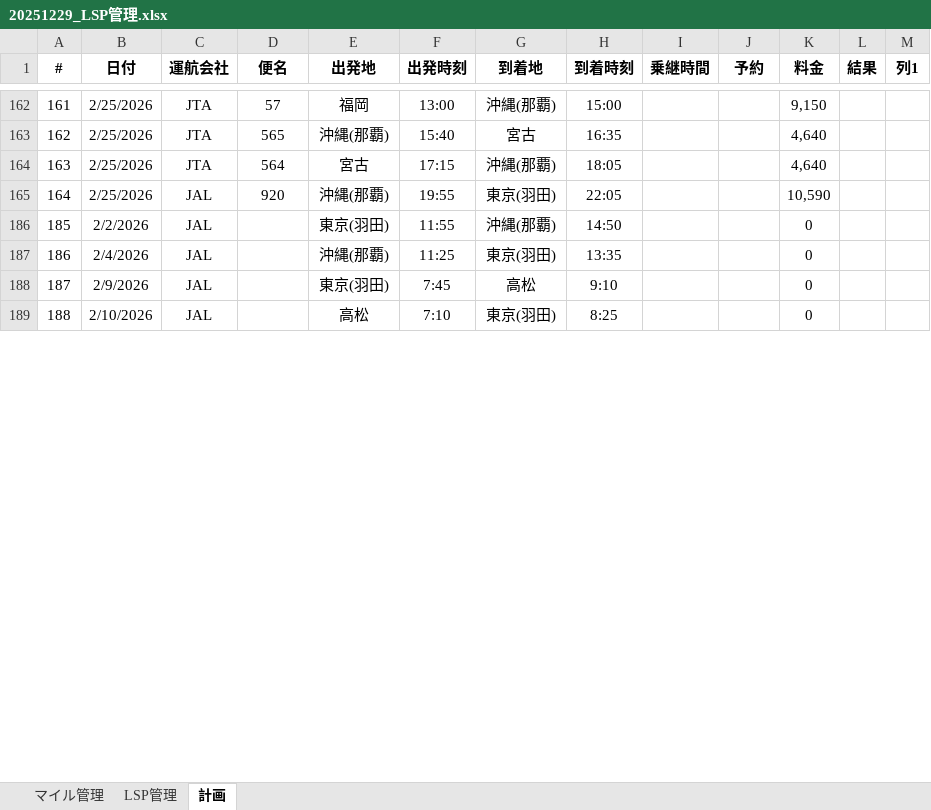
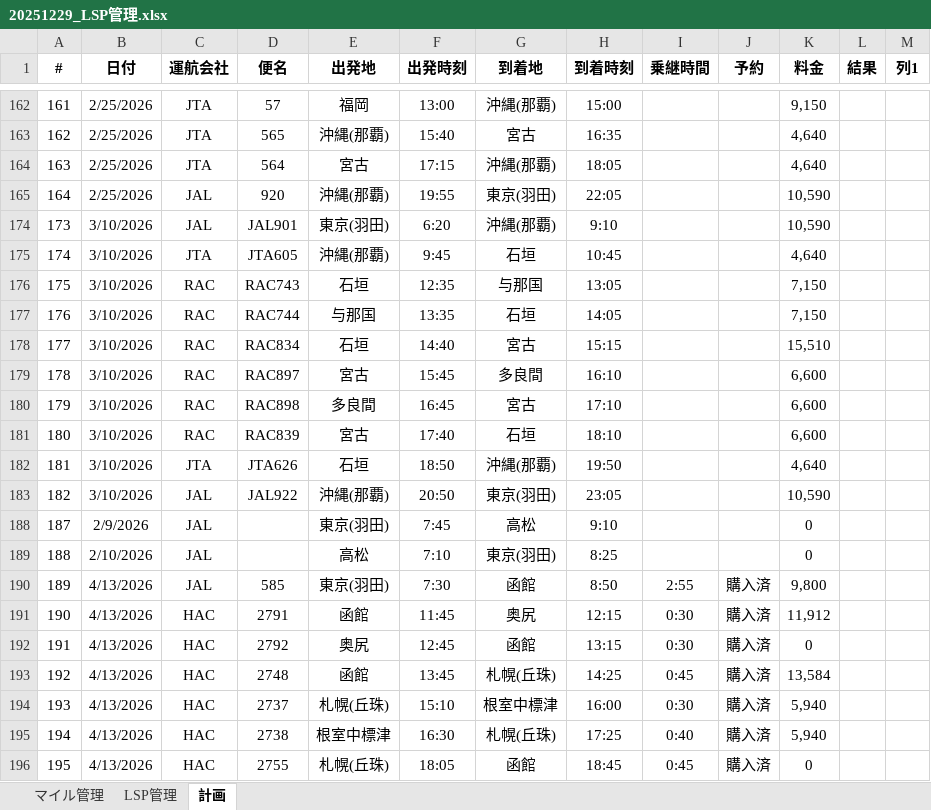
Before and after one commit to mineo1178/jal-status-viewer, an Excel workbook: data/20251229_LSP管理.xlsx, sheet 計画, drawn as a sheet; only a part is shown, gaps mark what is left out; values as stored, in another font and other column widths than the file's, no borders; table styles not drawn; removed rows and columns are numbered as before the commit, all else as after; the diff covers the shown part only; the diff names each change by its address in the sheet, - before the commit and + after, or states it on an @@ line.

Commit message:
データ更新

```diff
--- a/data/20251229_LSP管理.xlsx (sheet 計画)
+++ b/data/20251229_LSP管理.xlsx (sheet 計画)
-row 186: 185 | 2/2/2026 | JAL |  | 東京(羽田) | 11:55 | 沖縄(那覇) | 14:50 |  |  | 0
-row 187: 186 | 2/4/2026 | JAL |  | 沖縄(那覇) | 11:25 | 東京(羽田) | 13:35 |  |  | 0
+row 174: 173 | 3/10/2026 | JAL | JAL901 | 東京(羽田) | 6:20 | 沖縄(那覇) | 9:10 |  |  | 10,590
+row 175: 174 | 3/10/2026 | JTA | JTA605 | 沖縄(那覇) | 9:45 | 石垣 | 10:45 |  |  | 4,640
+row 176: 175 | 3/10/2026 | RAC | RAC743 | 石垣 | 12:35 | 与那国 | 13:05 |  |  | 7,150
+row 177: 176 | 3/10/2026 | RAC | RAC744 | 与那国 | 13:35 | 石垣 | 14:05 |  |  | 7,150
+row 178: 177 | 3/10/2026 | RAC | RAC834 | 石垣 | 14:40 | 宮古 | 15:15 |  |  | 15,510
+row 179: 178 | 3/10/2026 | RAC | RAC897 | 宮古 | 15:45 | 多良間 | 16:10 |  |  | 6,600
+row 180: 179 | 3/10/2026 | RAC | RAC898 | 多良間 | 16:45 | 宮古 | 17:10 |  |  | 6,600
+row 181: 180 | 3/10/2026 | RAC | RAC839 | 宮古 | 17:40 | 石垣 | 18:10 |  |  | 6,600
+row 182: 181 | 3/10/2026 | JTA | JTA626 | 石垣 | 18:50 | 沖縄(那覇) | 19:50 |  |  | 4,640
+row 183: 182 | 3/10/2026 | JAL | JAL922 | 沖縄(那覇) | 20:50 | 東京(羽田) | 23:05 |  |  | 10,590
+row 190: 189 | 4/13/2026 | JAL | 585 | 東京(羽田) | 7:30 | 函館 | 8:50 | 2:55 | 購入済 | 9,800
+row 191: 190 | 4/13/2026 | HAC | 2791 | 函館 | 11:45 | 奥尻 | 12:15 | 0:30 | 購入済 | 11,912
+row 192: 191 | 4/13/2026 | HAC | 2792 | 奥尻 | 12:45 | 函館 | 13:15 | 0:30 | 購入済 | 0
+row 193: 192 | 4/13/2026 | HAC | 2748 | 函館 | 13:45 | 札幌(丘珠) | 14:25 | 0:45 | 購入済 | 13,584
+row 194: 193 | 4/13/2026 | HAC | 2737 | 札幌(丘珠) | 15:10 | 根室中標津 | 16:00 | 0:30 | 購入済 | 5,940
+row 195: 194 | 4/13/2026 | HAC | 2738 | 根室中標津 | 16:30 | 札幌(丘珠) | 17:25 | 0:40 | 購入済 | 5,940
+row 196: 195 | 4/13/2026 | HAC | 2755 | 札幌(丘珠) | 18:05 | 函館 | 18:45 | 0:45 | 購入済 | 0
```
Also changed, not shown: 13 added rows, 1 removed row, 70 hidden or unhidden rows and 4 edited cells elsewhere in this sheet, sheet マイル管理, sheet LSP管理, formulas that keep their value, hidden cells, charts or pictures.
